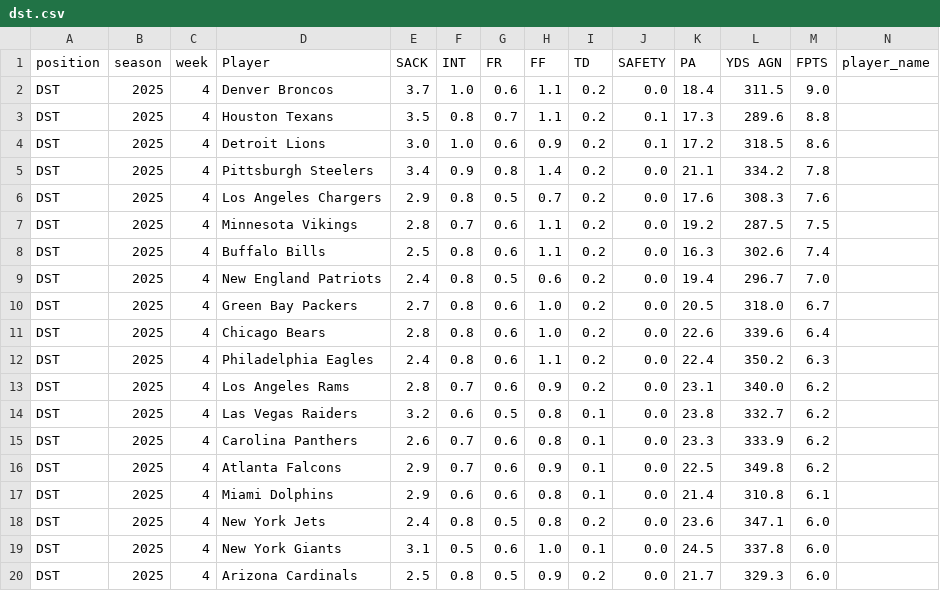
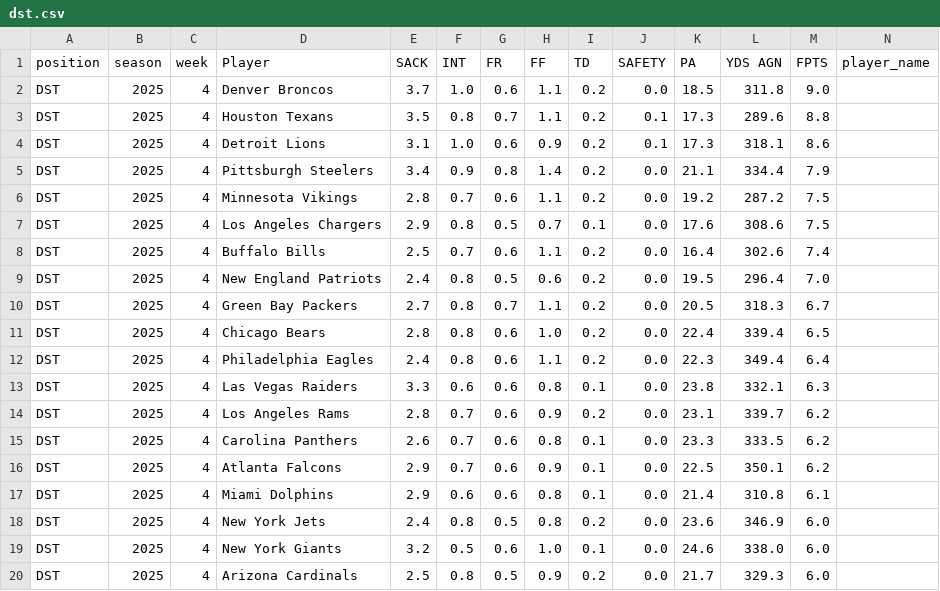
Before and after one commit to KoBeWa/fantasypros-projections, a CSV file: data/2025/week_current/dst.csv, drawn as a sheet; only a part is shown; removed rows and columns are numbered as before the commit, all else as after; rows hold the shown columns only; the diff covers the shown part only; the diff names each change by its address in the sheet, - before the commit and + after, or states it on an @@ line.

```diff
--- a/data/2025/week_current/dst.csv
+++ b/data/2025/week_current/dst.csv
-K2 (PA): 18.4
+K2 (PA): 18.5
-L2 (YDS AGN): 311.5
+L2 (YDS AGN): 311.8
-E4 (SACK): 3.0
+E4 (SACK): 3.1
-K4 (PA): 17.2
+K4 (PA): 17.3
-L4 (YDS AGN): 318.5
+L4 (YDS AGN): 318.1
-L5 (YDS AGN): 334.2
+L5 (YDS AGN): 334.4
-M5 (FPTS): 7.8
+M5 (FPTS): 7.9
-row 6: DST | 2025 | 4 | Los Angeles Chargers | 2.9 | 0.8 | 0.5 | 0.7 | 0.2 | 0.0 | 17.6 | 308.3 | 7.6
-L6 (YDS AGN): 287.5
+L6 (YDS AGN): 287.2
+row 7: DST | 2025 | 4 | Los Angeles Chargers | 2.9 | 0.8 | 0.5 | 0.7 | 0.1 | 0.0 | 17.6 | 308.6 | 7.5
-F8 (INT): 0.8
+F8 (INT): 0.7
-K8 (PA): 16.3
+K8 (PA): 16.4
-K9 (PA): 19.4
+K9 (PA): 19.5
-L9 (YDS AGN): 296.7
+L9 (YDS AGN): 296.4
-G10 (FR): 0.6
+G10 (FR): 0.7
-H10 (FF): 1.0
+H10 (FF): 1.1
-L10 (YDS AGN): 318.0
+L10 (YDS AGN): 318.3
-K11 (PA): 22.6
+K11 (PA): 22.4
-L11 (YDS AGN): 339.6
+L11 (YDS AGN): 339.4
-M11 (FPTS): 6.4
+M11 (FPTS): 6.5
-K12 (PA): 22.4
+K12 (PA): 22.3
-L12 (YDS AGN): 350.2
+L12 (YDS AGN): 349.4
-M12 (FPTS): 6.3
+M12 (FPTS): 6.4
+row 13: DST | 2025 | 4 | Las Vegas Raiders | 3.3 | 0.6 | 0.6 | 0.8 | 0.1 | 0.0 | 23.8 | 332.1 | 6.3
-L14 (YDS AGN): 340.0
+L14 (YDS AGN): 339.7
-row 14: DST | 2025 | 4 | Las Vegas Raiders | 3.2 | 0.6 | 0.5 | 0.8 | 0.1 | 0.0 | 23.8 | 332.7 | 6.2
-L15 (YDS AGN): 333.9
+L15 (YDS AGN): 333.5
-L16 (YDS AGN): 349.8
+L16 (YDS AGN): 350.1
-L18 (YDS AGN): 347.1
+L18 (YDS AGN): 346.9
-E19 (SACK): 3.1
+E19 (SACK): 3.2
-K19 (PA): 24.5
+K19 (PA): 24.6
-L19 (YDS AGN): 337.8
+L19 (YDS AGN): 338.0
```
Also changed, not shown: 3 added rows, 3 removed rows and 20 edited cells elsewhere in this file, data/2025/week_current/k.csv, data/2025/week_current/qb.csv, 3 other files.
